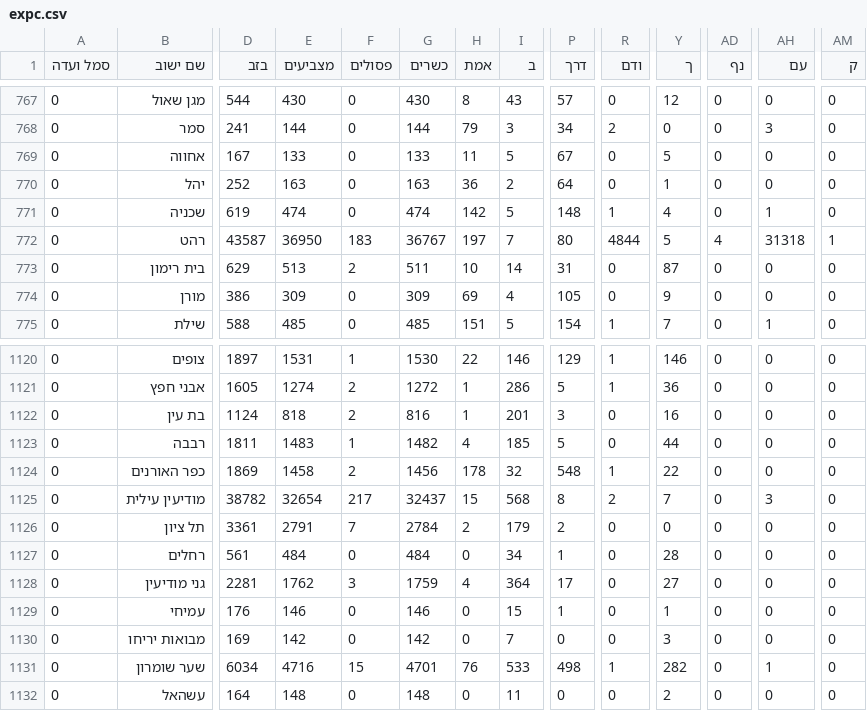
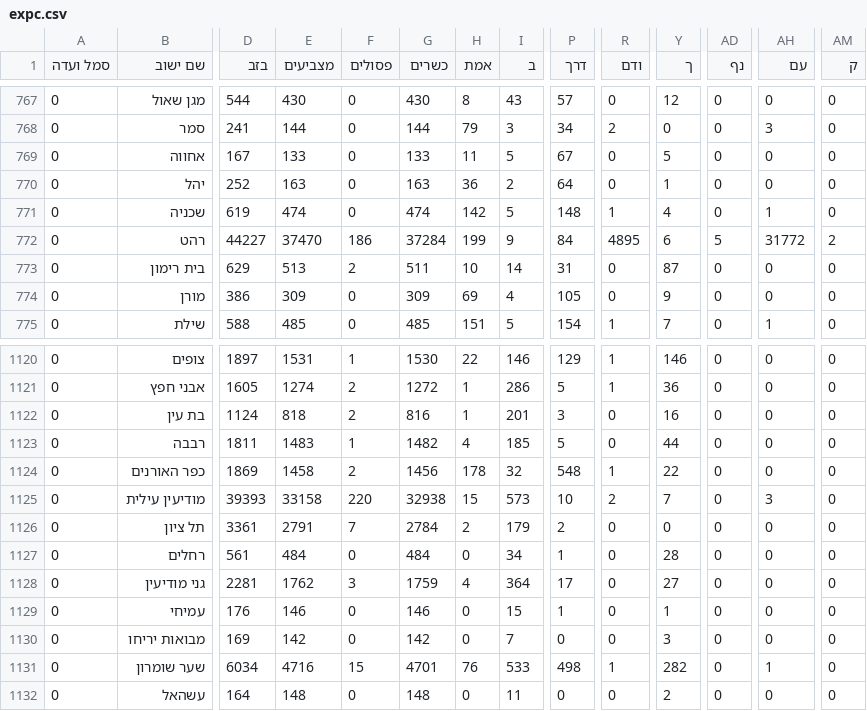
Before and after one commit to MichaelF21/knesset-election-results, a CSV file: data/raw/k26/expc.csv, drawn as a sheet; only a part is shown, gaps mark what is left out; the diff covers the shown part only; the diff names each change by its address in the sheet, - before the commit and + after, or states it on an @@ line.

```diff
--- a/data/raw/k26/expc.csv
+++ b/data/raw/k26/expc.csv
-D772 (בזב): 43587
+D772 (בזב): 44227
-E772 (מצביעים): 36950
+E772 (מצביעים): 37470
-F772 (פסולים): 183
+F772 (פסולים): 186
-G772 (כשרים): 36767
+G772 (כשרים): 37284
-H772 (אמת): 197
+H772 (אמת): 199
-I772 (ב): 7
+I772 (ב): 9
-P772 (דרך): 80
+P772 (דרך): 84
-R772 (ודם): 4844
+R772 (ודם): 4895
-Y772 (ך): 5
+Y772 (ך): 6
-AD772 (נף): 4
+AD772 (נף): 5
-AH772 (עם): 31318
+AH772 (עם): 31772
-AM772 (ק): 1
+AM772 (ק): 2
-D1125 (בזב): 38782
+D1125 (בזב): 39393
-E1125 (מצביעים): 32654
+E1125 (מצביעים): 33158
-F1125 (פסולים): 217
+F1125 (פסולים): 220
-G1125 (כשרים): 32437
+G1125 (כשרים): 32938
-I1125 (ב): 568
+I1125 (ב): 573
-P1125 (דרך): 8
+P1125 (דרך): 10
```
Also changed, not shown: 139 edited cells elsewhere in this file, 10 other files.
